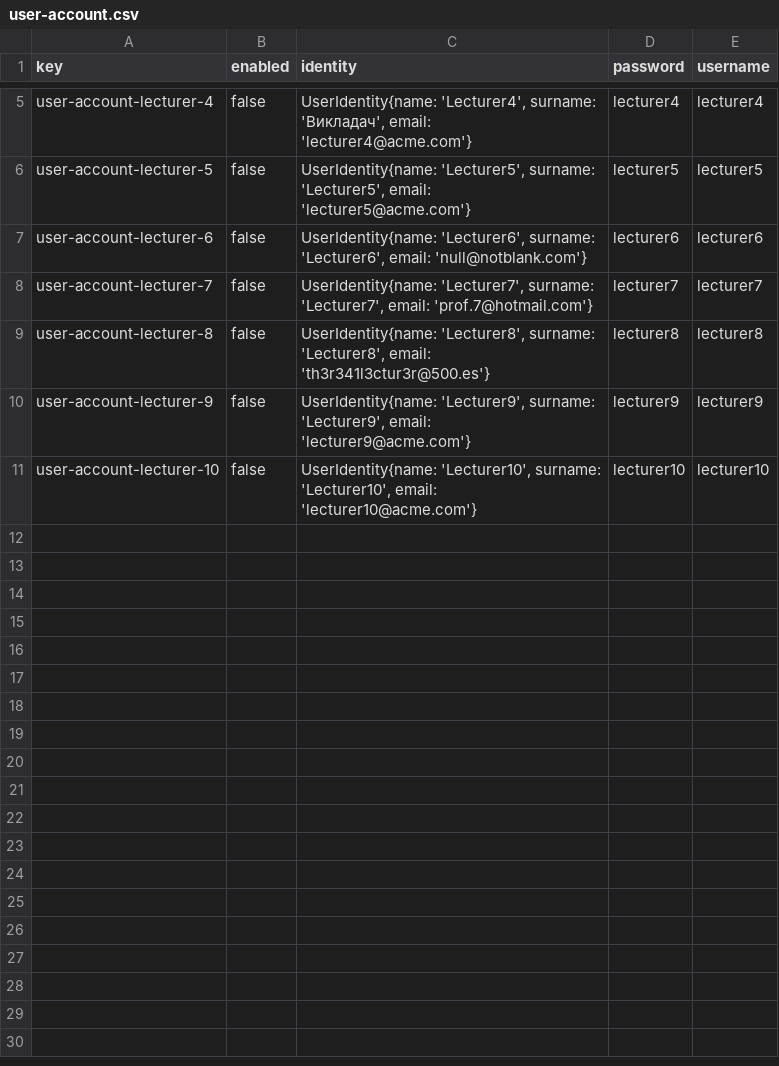
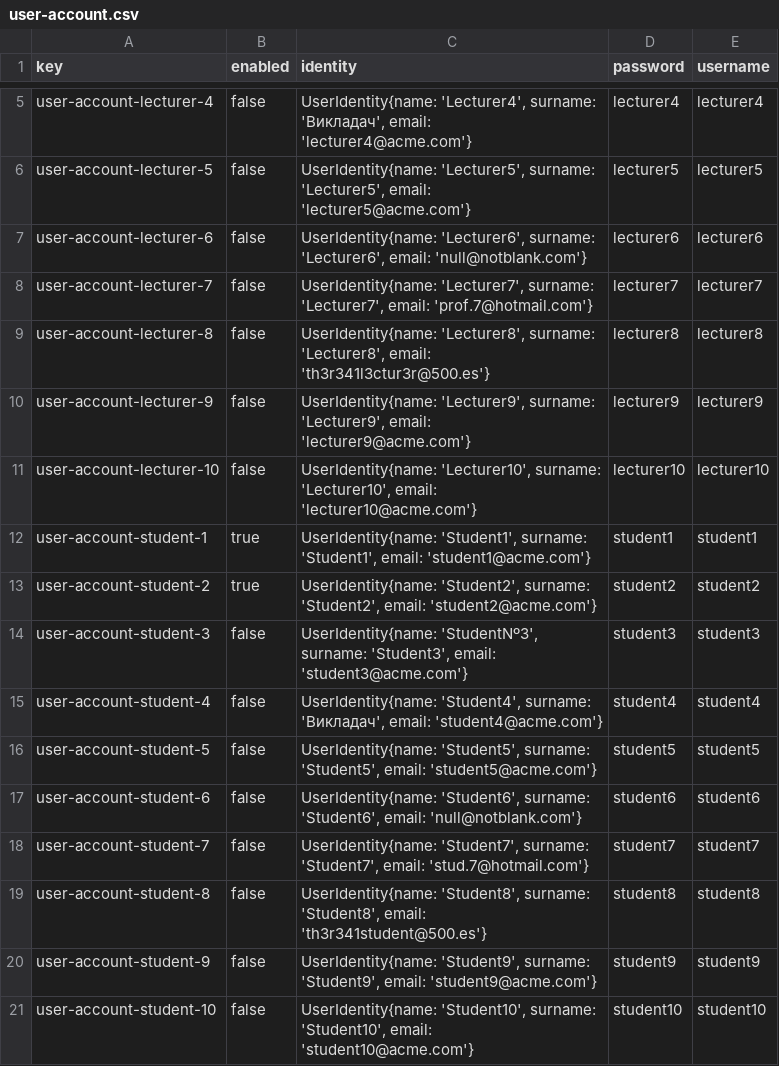
Before and after one commit to antcardia/Acme-L3-D04, a CSV file: src/main/webapp/WEB-INF/resources/sample-data/user-account.csv, drawn as a sheet; only a part is shown, gaps mark what is left out.

Commit message:
Poblado mis usuarios

```diff
--- a/src/main/webapp/WEB-INF/resources/sample-data/user-account.csv
+++ b/src/main/webapp/WEB-INF/resources/sample-data/user-account.csv
@@ -11 +11,11 @@ user-account-lecturer-9,false,"UserIdentity{name: 'Lecturer9', surname: 'Lecture
 user-account-lecturer-10,false,"UserIdentity{name: 'Lecturer10', surname: 'Lecturer10', email: 'lecturer10@acme.com'}",lecturer10,lecturer10
+user-account-student-1,true,"UserIdentity{name: 'Student1', surname: 'Student1', email: 'student1@acme.com'}",student1,student1
+user-account-student-2,true,"UserIdentity{name: 'Student2', surname: 'Student2', email: 'student2@acme.com'}",student2,student2
+user-account-student-3,false,"UserIdentity{name: 'StudentNº3', surname: 'Student3', email: 'student3@acme.com'}",student3,student3
+user-account-student-4,false,"UserIdentity{name: 'Student4', surname: 'Викладач', email: 'student4@acme.com'}",student4,student4
+user-account-student-5,false,"UserIdentity{name: 'Student5', surname: 'Student5', email: 'student5@acme.com'}",student5,student5
+user-account-student-6,false,"UserIdentity{name: 'Student6', surname: 'Student6', email: 'null@notblank.com'}",student6,student6
+user-account-student-7,false,"UserIdentity{name: 'Student7', surname: 'Student7', email: 'stud.7@hotmail.com'}",student7,student7
+user-account-student-8,false,"UserIdentity{name: 'Student8', surname: 'Student8', email: 'th3r341student@500.es'}",student8,student8
+user-account-student-9,false,"UserIdentity{name: 'Student9', surname: 'Student9', email: 'student9@acme.com'}",student9,student9
+user-account-student-10,false,"UserIdentity{name: 'Student10', surname: 'Student10', email: 'student10@acme.com'}",student10,student10
```
